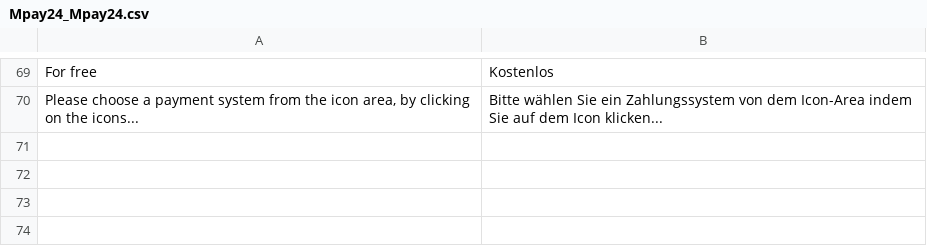
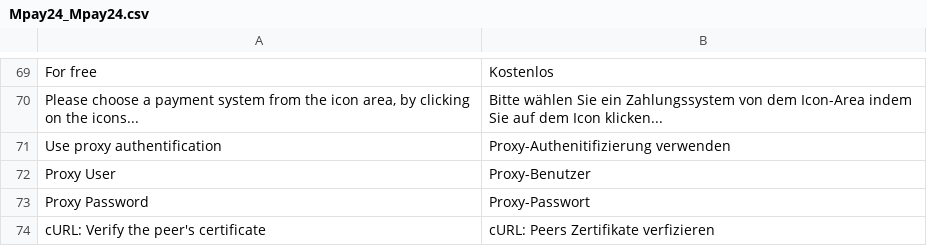
Before and after one commit to OpenMageModuleFostering/mpay24, a CSV file: app/locale/de_AT/Mpay24_Mpay24.csv, drawn as a sheet; only a part is shown, gaps mark what is left out.

```diff
--- a/app/locale/de_AT/Mpay24_Mpay24.csv
+++ b/app/locale/de_AT/Mpay24_Mpay24.csv
@@ -70 +70,5 @@
 "Please choose a payment system from the icon area, by clicking on the icons...", "Bitte wählen Sie ein Zahlungssystem von dem Icon-Area indem Sie auf dem Icon klicken..."
+"Use proxy authentification","Proxy-Authenitifizierung verwenden"
+"Proxy User","Proxy-Benutzer"
+"Proxy Password","Proxy-Passwort"
+"cURL: Verify the peer's certificate","cURL: Peers Zertifikate verfizieren"
```
Also changed, not shown: app/locale/de_CH/Mpay24_Mpay24.csv, app/locale/de_DE/Mpay24_Mpay24.csv, 31 other files.
